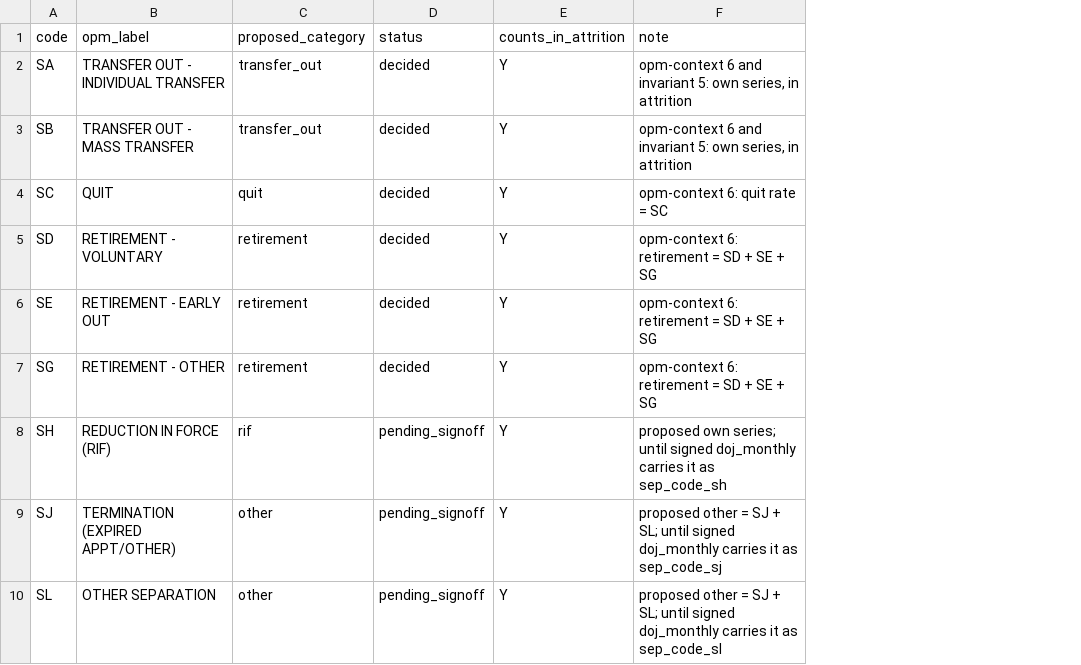
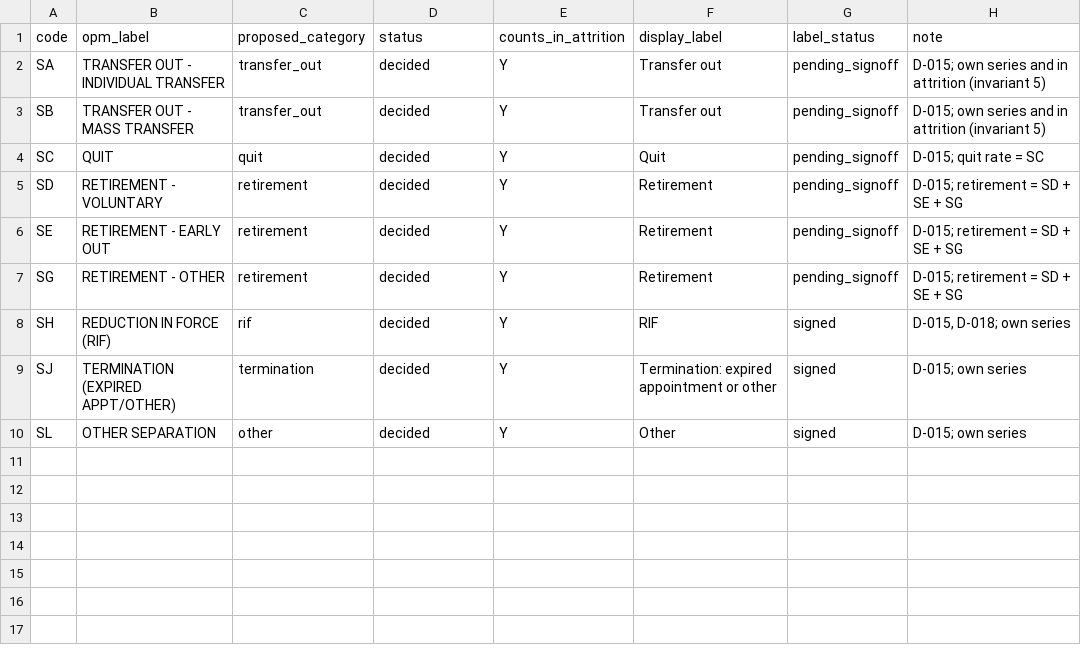
Before and after one commit to justiceconnection/OPM-Project, a CSV file: pipeline/crosswalks/separation_codes.csv, drawn as a sheet; addresses are those after the commit; the diff names each change by its address in the sheet, - before the commit and + after, or states it on an @@ line.

```diff
--- a/pipeline/crosswalks/separation_codes.csv
+++ b/pipeline/crosswalks/separation_codes.csv
+column F (display_label), rows 2-10: Transfer out | Transfer out | Quit | Retirement | Retirement | Retirement | RIF | Termination: expired appointment or other | Other
+column G (label_status), rows 2-10: pending_signoff | pending_signoff | pending_signoff | pending_signoff | pending_signoff | pending_signoff | signed | signed | signed
-H2:H3 (note): opm-context 6 and invariant 5: own series, in attrition
+H2:H3 (note): D-015; own series and in attrition (invariant 5)
-H4 (note): opm-context 6: quit rate = SC
+H4 (note): D-015; quit rate = SC
-H5:H7 (note): opm-context 6: retirement = SD + SE + SG
+H5:H7 (note): D-015; retirement = SD + SE + SG
-D8:D10 (status): pending_signoff
+D8:D10 (status): decided
-H8 (note): proposed own series; until signed doj_monthly carries it as sep_code_sh
+H8 (note): D-015, D-018; own series
-C9 (proposed_category): other
+C9 (proposed_category): termination
-H9 (note): proposed other = SJ + SL; until signed doj_monthly carries it as sep_code_sj
+H9 (note): D-015; own series
-H10 (note): proposed other = SJ + SL; until signed doj_monthly carries it as sep_code_sl
+H10 (note): D-015; own series
```
Also changed, not shown: pipeline/crosswalks/accession_codes.csv, pipeline/crosswalks/components.csv, 3 other files.
